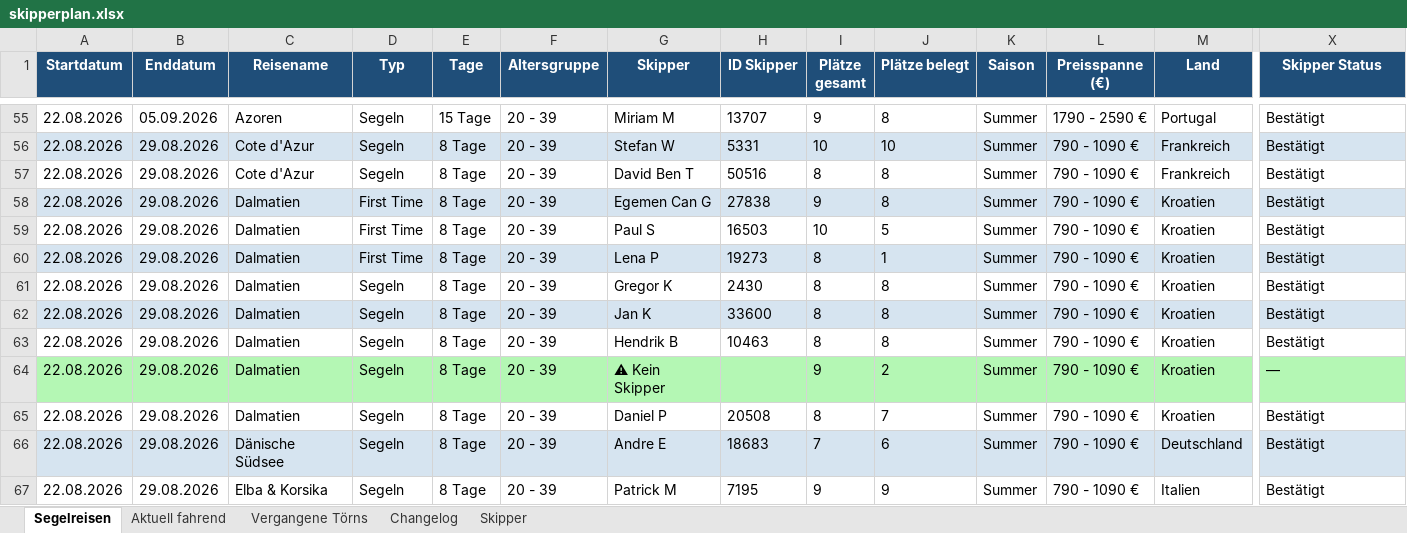
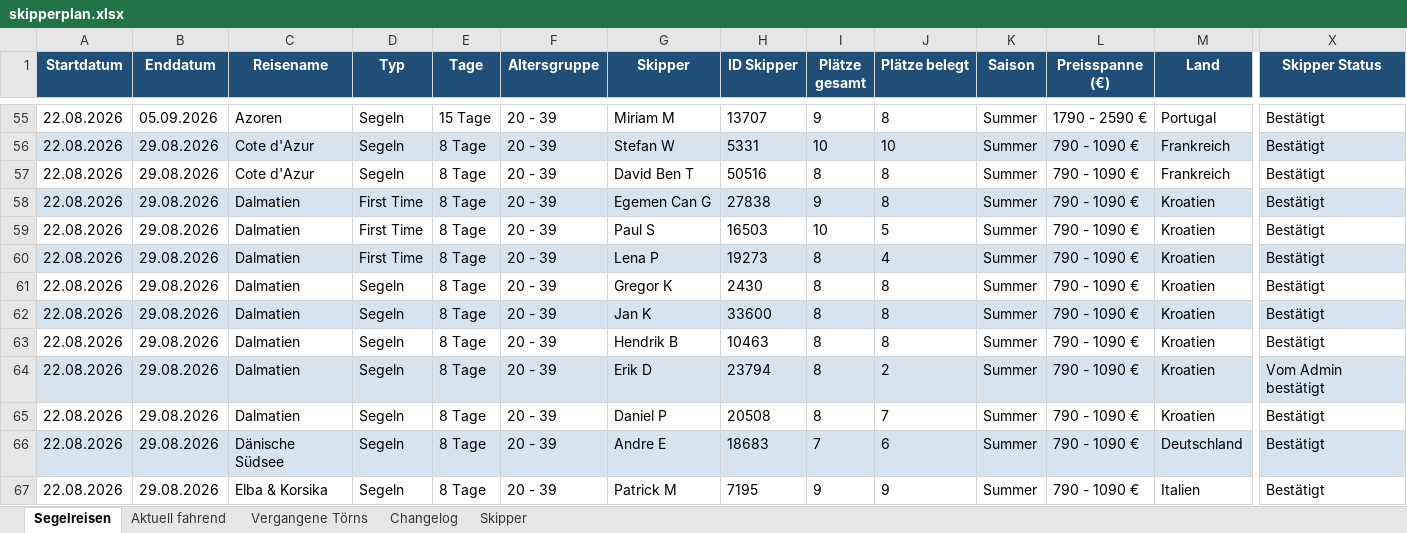
Before and after one commit to WolkeYachting/Skipperplan, an Excel workbook: skipperplan.xlsx, sheet Segelreisen, drawn as a sheet; only a part is shown, gaps mark what is left out; values as stored, in another font and other column widths than the file's, no borders; the diff covers the shown part only; the diff names each change by its address in the sheet, - before the commit and + after, or states it on an @@ line.

Commit message:
Skipperplan: 09.08.2026 03:01 UTC

```diff
--- a/skipperplan.xlsx (sheet Segelreisen)
+++ b/skipperplan.xlsx (sheet Segelreisen)
-J60 (Plätze belegt): 1
+J60 (Plätze belegt): 4
-A64:X64 fill: #B4F7B4
+A64:X64 fill: #D6E4F0
-G64 (Skipper): ⚠ Kein Skipper
+G64 (Skipper): Erik D
-H64 (ID Skipper): (empty)
+H64 (ID Skipper): 23794
-I64 (Plätze gesamt): 9
+I64 (Plätze gesamt): 8
-X64 (Skipper Status): —
+X64 (Skipper Status): Vom Admin bestätigt
```
Also changed, not shown: 37 edited cells and cell formats elsewhere in this sheet, sheet Aktuell fahrend, sheet Vergangene Törns, sheet Changelog, sheet Skipper.
